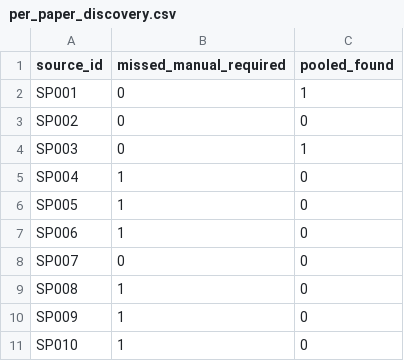
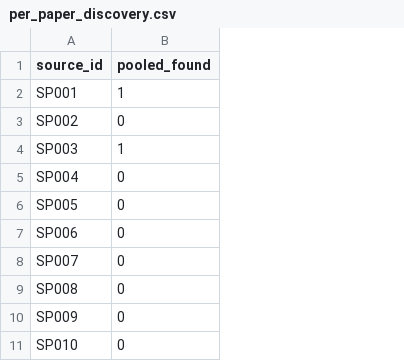
Before and after one commit to abx40/spanish-plume-llm-literature-review, a CSV file: Data/discovery/per_paper_discovery.csv, drawn as a sheet; only a part is shown; the diff names each change by its address in the sheet, - before the commit and + after, or states it on an @@ line.

Commit message:
Keep discovery limited to model search results

```diff
--- a/Data/discovery/per_paper_discovery.csv
+++ b/Data/discovery/per_paper_discovery.csv
-column B (missed_manual_required), rows 2-11: 0 | 0 | 0 | 1 | 1 | 1 | 0 | 1 | 1 | 1
```
Also changed, not shown: 7 other files.
